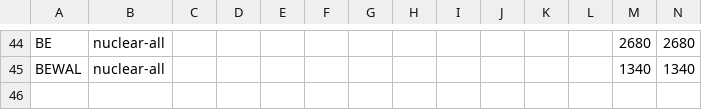
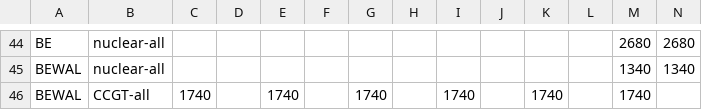
Before and after one commit to IntSusEnergySystems/pypsa-wal, a CSV file: data/walloon/agg_p_nom_minmax_base.csv, drawn as a sheet; only a part is shown, gaps mark what is left out.

```diff
--- a/data/walloon/agg_p_nom_minmax_base.csv
+++ b/data/walloon/agg_p_nom_minmax_base.csv
@@ -45 +45,2 @@ BE,nuclear-all,,,,,,,,,,,2680,2680
 BEWAL,nuclear-all,,,,,,,,,,,1340,1340
+BEWAL,CCGT-all,1740,,1740,,1740,,1740,,1740,,1740,
```
Also changed, not shown: config/input_parameters_for_models.csv, data/walloon/agg_p_nom_minmax_corrige.csv, 4 other files.
